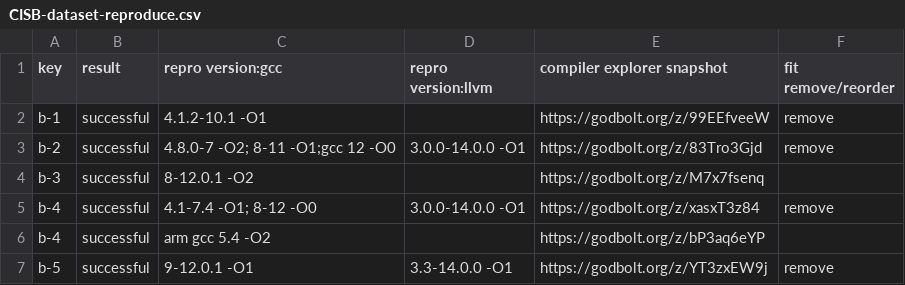
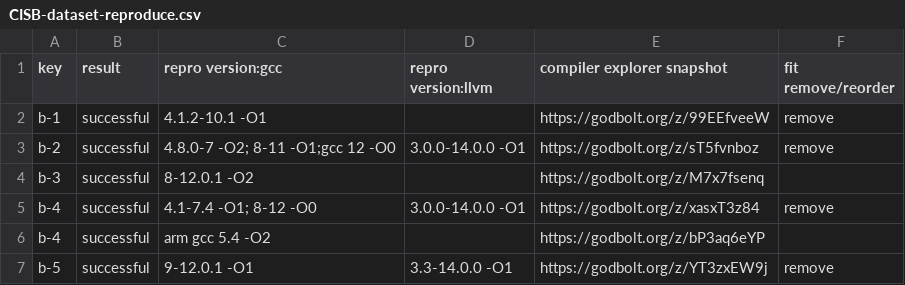
Before and after one commit to linkeLi0421/CISB-dataset, a CSV file: dataset/CISB-dataset-reproduce.csv, drawn as a sheet; only a part is shown; the diff covers the shown part only.

```diff
--- a/dataset/CISB-dataset-reproduce.csv
+++ b/dataset/CISB-dataset-reproduce.csv
@@ -2,3 +2,3 @@ key,result,repro version:gcc,repro version:llvm,compiler explorer snapshot,fit r
 b-1,successful,4.1.2-10.1 -O1,,https://godbolt.org/z/99EEfveeW,remove
-b-2,successful,4.8.0-7 -O2; 8-11 -O1;gcc 12 -O0,3.0.0-14.0.0 -O1,https://godbolt.org/z/83Tro3Gjd,remove
+b-2,successful,4.8.0-7 -O2; 8-11 -O1;gcc 12 -O0,3.0.0-14.0.0 -O1,https://godbolt.org/z/sT5fvnboz,remove
 b-3,successful,8-12.0.1 -O2,,https://godbolt.org/z/M7x7fsenq,
```
Also changed, not shown: 14 edited cells elsewhere in this file, 9 other files.
